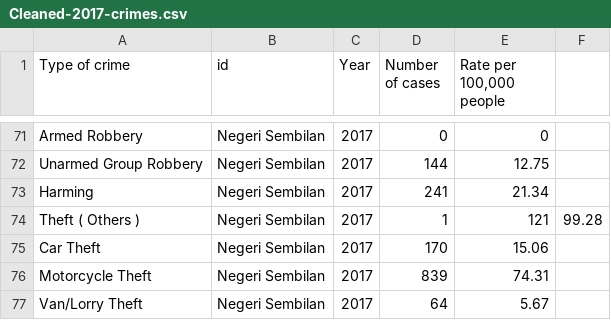
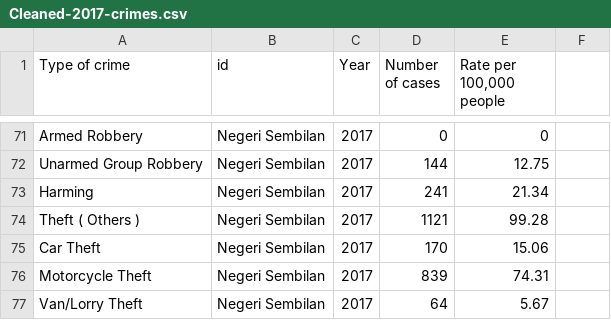
Before and after one commit to Cheryl-Neoh/FIT3179, a CSV file: Data/Cleaned-2017-crimes.csv, drawn as a sheet; only a part is shown, gaps mark what is left out.

Commit message:
Update Cleaned-2017-crimes.csv

```diff
--- a/Data/Cleaned-2017-crimes.csv
+++ b/Data/Cleaned-2017-crimes.csv
@@ -73,3 +73,3 @@ Unarmed Group Robbery,Negeri Sembilan,2017,144,12.75
 Harming,Negeri Sembilan,2017,241,21.34
-Theft ( Others ),Negeri Sembilan,2017,1,121,99.28
+Theft ( Others ),Negeri Sembilan,2017,1121,99.28
 Car Theft,Negeri Sembilan,2017,170,15.06
```
